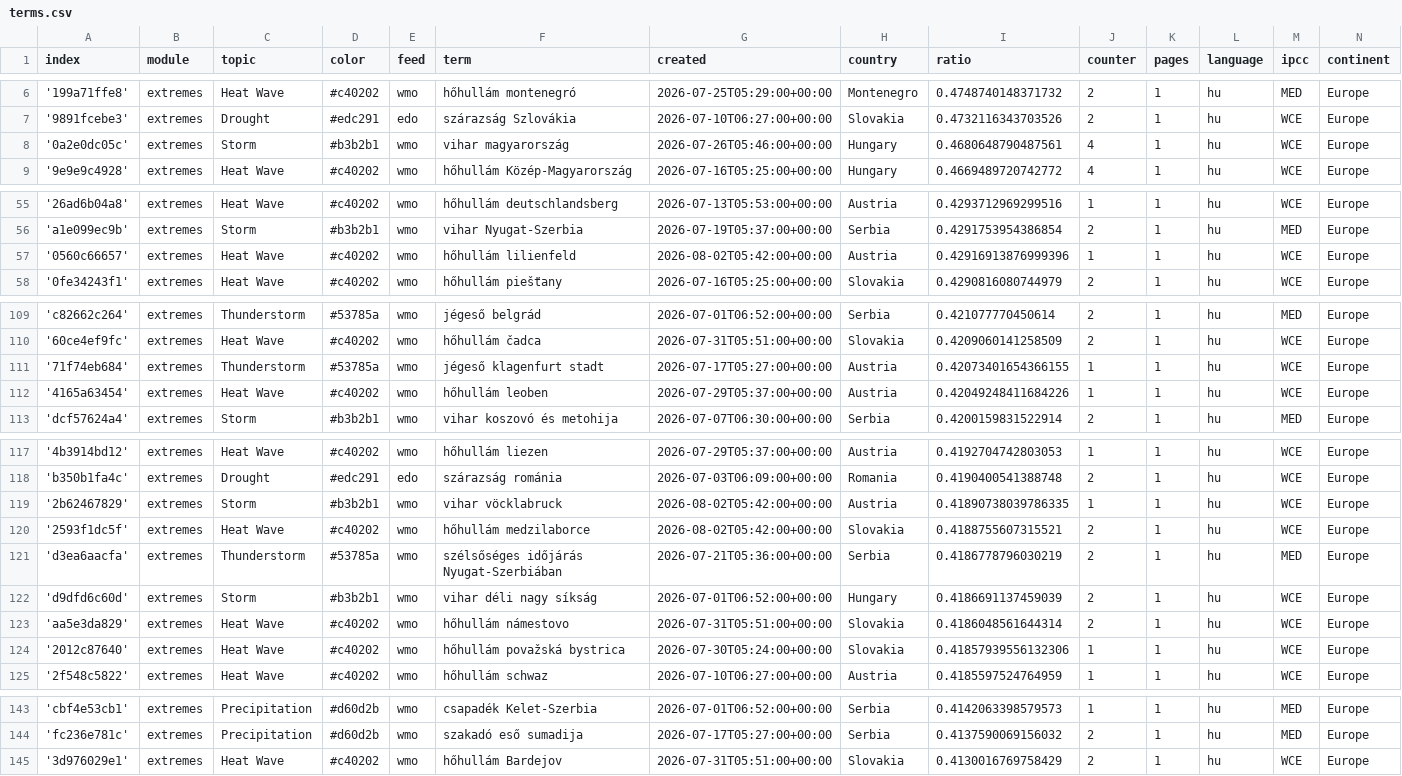
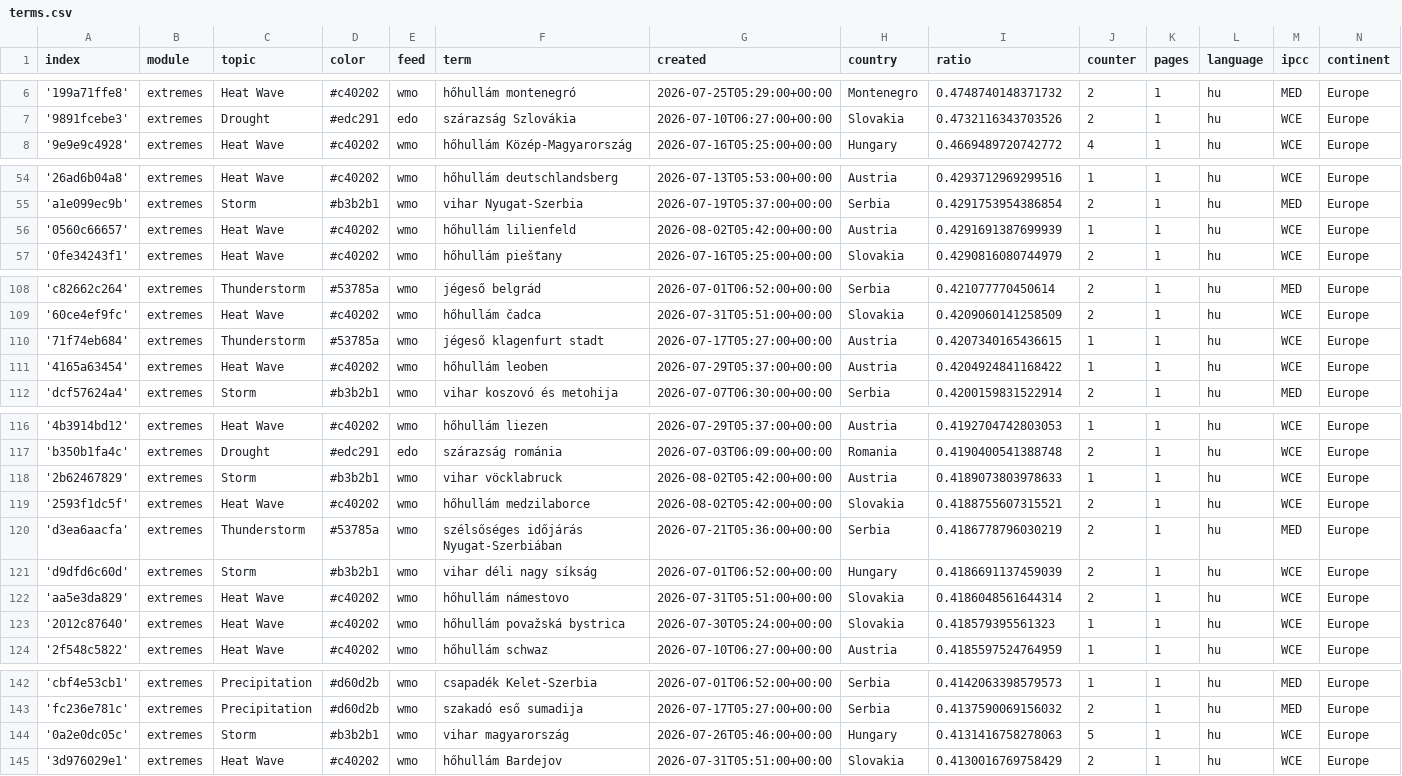
Before and after one commit to jens-news/hungarianExtremes, a CSV file: terms.csv, drawn as a sheet; only a part is shown, gaps mark what is left out; the diff covers the shown part only.

Commit message:
Commit from GitHub Actions (harvest:0.0)

```diff
--- a/terms.csv
+++ b/terms.csv
@@ -7,3 +7,2 @@ index,module,topic,color,feed,term,created,country,ratio,counter,pages,language,
 '9891fcebe3',extremes,Drought,#edc291,edo,szárazság Szlovákia,2026-07-10T06:27:00+00:00,Slovakia,0.4732116343703526,2,1,hu,WCE,Europe
-'0a2e0dc05c',extremes,Storm,#b3b2b1,wmo,vihar magyarország,2026-07-26T05:46:00+00:00,Hungary,0.4680648790487561,4,1,hu,WCE,Europe
 '9e9e9c4928',extremes,Heat Wave,#c40202,wmo,hőhullám Közép-Magyarország,2026-07-16T05:25:00+00:00,Hungary,0.4669489720742772,4,1,hu,WCE,Europe
@@ -56,3 +55,3 @@ index,module,topic,color,feed,term,created,country,ratio,counter,pages,language,
 'a1e099ec9b',extremes,Storm,#b3b2b1,wmo,vihar Nyugat-Szerbia,2026-07-19T05:37:00+00:00,Serbia,0.4291753954386854,2,1,hu,MED,Europe
-'0560c66657',extremes,Heat Wave,#c40202,wmo,hőhullám lilienfeld,2026-08-02T05:42:00+00:00,Austria,0.42916913876999396,1,1,hu,WCE,Europe
+'0560c66657',extremes,Heat Wave,#c40202,wmo,hőhullám lilienfeld,2026-08-02T05:42:00+00:00,Austria,0.4291691387699939,1,1,hu,WCE,Europe
 '0fe34243f1',extremes,Heat Wave,#c40202,wmo,hőhullám piešťany,2026-07-16T05:25:00+00:00,Slovakia,0.4290816080744979,2,1,hu,WCE,Europe
@@ -110,4 +109,4 @@ index,module,topic,color,feed,term,created,country,ratio,counter,pages,language,
 '60ce4ef9fc',extremes,Heat Wave,#c40202,wmo,hőhullám čadca,2026-07-31T05:51:00+00:00,Slovakia,0.4209060141258509,2,1,hu,WCE,Europe
-'71f74eb684',extremes,Thunderstorm,#53785a,wmo,jégeső klagenfurt stadt,2026-07-17T05:27:00+00:00,Austria,0.42073401654366155,1,1,hu,WCE,Europe
-'4165a63454',extremes,Heat Wave,#c40202,wmo,hőhullám leoben,2026-07-29T05:37:00+00:00,Austria,0.42049248411684226,1,1,hu,WCE,Europe
+'71f74eb684',extremes,Thunderstorm,#53785a,wmo,jégeső klagenfurt stadt,2026-07-17T05:27:00+00:00,Austria,0.4207340165436615,1,1,hu,WCE,Europe
+'4165a63454',extremes,Heat Wave,#c40202,wmo,hőhullám leoben,2026-07-29T05:37:00+00:00,Austria,0.4204924841168422,1,1,hu,WCE,Europe
 'dcf57624a4',extremes,Storm,#b3b2b1,wmo,vihar koszovó és metohija,2026-07-07T06:30:00+00:00,Serbia,0.4200159831522914,2,1,hu,MED,Europe
@@ -118,3 +117,3 @@ index,module,topic,color,feed,term,created,country,ratio,counter,pages,language,
 'b350b1fa4c',extremes,Drought,#edc291,edo,szárazság románia,2026-07-03T06:09:00+00:00,Romania,0.4190400541388748,2,1,hu,WCE,Europe
-'2b62467829',extremes,Storm,#b3b2b1,wmo,vihar vöcklabruck,2026-08-02T05:42:00+00:00,Austria,0.41890738039786335,1,1,hu,WCE,Europe
+'2b62467829',extremes,Storm,#b3b2b1,wmo,vihar vöcklabruck,2026-08-02T05:42:00+00:00,Austria,0.4189073803978633,1,1,hu,WCE,Europe
 '2593f1dc5f',extremes,Heat Wave,#c40202,wmo,hőhullám medzilaborce,2026-08-02T05:42:00+00:00,Slovakia,0.4188755607315521,2,1,hu,WCE,Europe
@@ -123,3 +122,3 @@ index,module,topic,color,feed,term,created,country,ratio,counter,pages,language,
 'aa5e3da829',extremes,Heat Wave,#c40202,wmo,hőhullám námestovo,2026-07-31T05:51:00+00:00,Slovakia,0.4186048561644314,2,1,hu,WCE,Europe
-'2012c87640',extremes,Heat Wave,#c40202,wmo,hőhullám považská bystrica,2026-07-30T05:24:00+00:00,Slovakia,0.41857939556132306,1,1,hu,WCE,Europe
+'2012c87640',extremes,Heat Wave,#c40202,wmo,hőhullám považská bystrica,2026-07-30T05:24:00+00:00,Slovakia,0.418579395561323,1,1,hu,WCE,Europe
 '2f548c5822',extremes,Heat Wave,#c40202,wmo,hőhullám schwaz,2026-07-10T06:27:00+00:00,Austria,0.4185597524764959,1,1,hu,WCE,Europe
@@ -144,2 +143,3 @@ index,module,topic,color,feed,term,created,country,ratio,counter,pages,language,
 'fc236e781c',extremes,Precipitation,#d60d2b,wmo,szakadó eső sumadija,2026-07-17T05:27:00+00:00,Serbia,0.4137590069156032,2,1,hu,MED,Europe
+'0a2e0dc05c',extremes,Storm,#b3b2b1,wmo,vihar magyarország,2026-07-26T05:46:00+00:00,Hungary,0.4131416758278063,5,1,hu,WCE,Europe
 '3d976029e1',extremes,Heat Wave,#c40202,wmo,hőhullám Bardejov,2026-07-31T05:51:00+00:00,Slovakia,0.4130016769758429,2,1,hu,WCE,Europe
```
Also changed, not shown: 2 edited cells elsewhere in this file.
